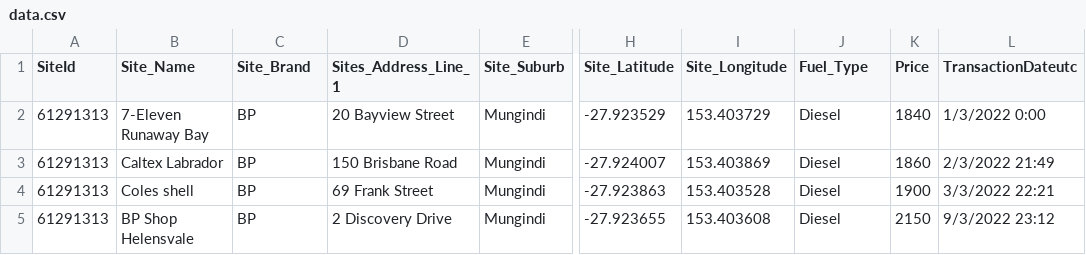
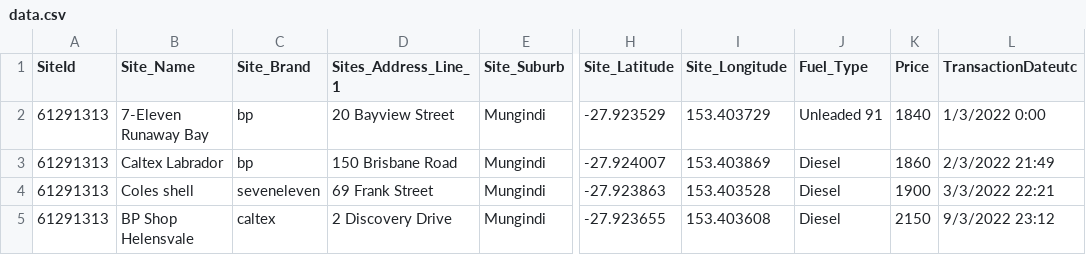
Before and after one commit to amandahaydaw/SIT705, a CSV file: app/src/main/res/raw/data.csv, drawn as a sheet; only a part is shown, gaps mark what is left out; the diff names each change by its address in the sheet, - before the commit and + after, or states it on an @@ line.

Commit message:
Filter csv file based on my fuel type selection change data marker icon based on my collection to have displayed for different fuel station

```diff
--- a/app/src/main/res/raw/data.csv
+++ b/app/src/main/res/raw/data.csv
-C2:C3 (Site_Brand): BP
+C2:C3 (Site_Brand): bp
-J2 (Fuel_Type): Diesel
+J2 (Fuel_Type): Unleaded 91
-C4 (Site_Brand): BP
+C4 (Site_Brand): seveneleven
-C5 (Site_Brand): BP
+C5 (Site_Brand): caltex
```
Also changed, not shown: 9 other files.
